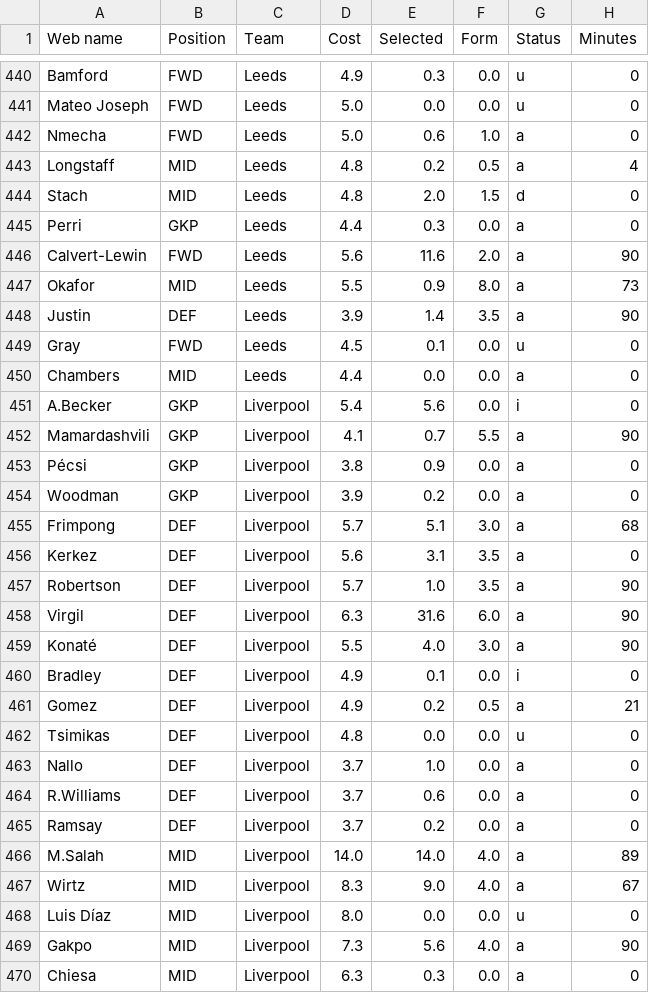
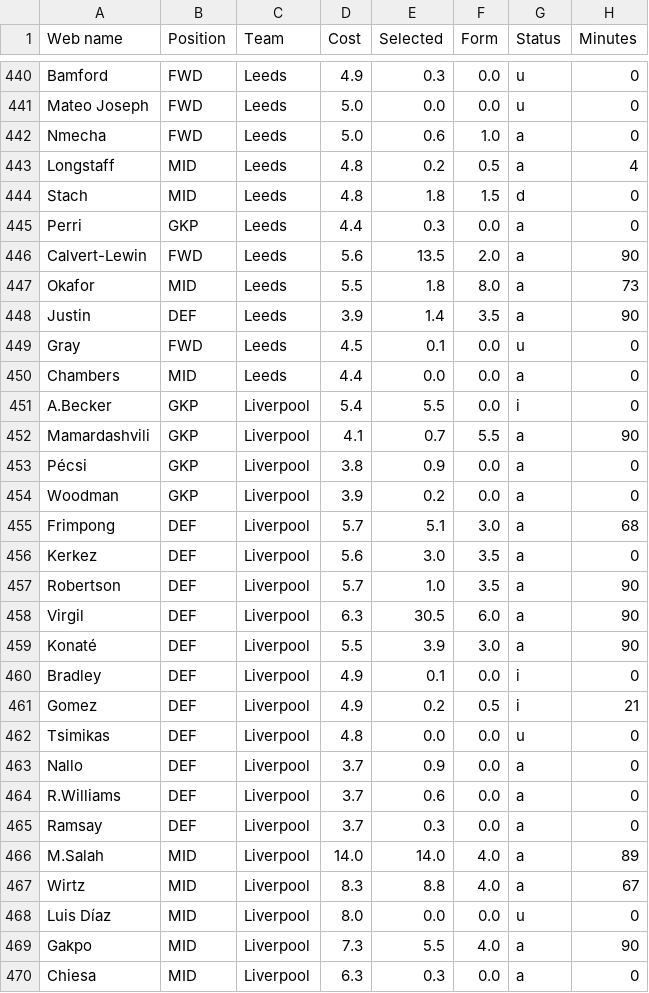
Before and after one commit to Dante777bm/fpl-data-collector, a CSV file: FPL_Data_2025-26/FPL_Data_GW_32.csv, drawn as a sheet; only a part is shown, gaps mark what is left out; the diff covers the shown part only; the diff names each change by its address in the sheet, - before the commit and + after, or states it on an @@ line.

```diff
--- a/FPL_Data_2025-26/FPL_Data_GW_32.csv
+++ b/FPL_Data_2025-26/FPL_Data_GW_32.csv
-E444 (Selected): 2.0
+E444 (Selected): 1.8
-E446 (Selected): 11.6
+E446 (Selected): 13.5
-E447 (Selected): 0.9
+E447 (Selected): 1.8
-E451 (Selected): 5.6
+E451 (Selected): 5.5
-E456 (Selected): 3.1
+E456 (Selected): 3.0
-E458 (Selected): 31.6
+E458 (Selected): 30.5
-E459 (Selected): 4.0
+E459 (Selected): 3.9
-G461 (Status): a
+G461 (Status): i
-E463 (Selected): 1.0
+E463 (Selected): 0.9
-E465 (Selected): 0.2
+E465 (Selected): 0.3
-E467 (Selected): 9.0
+E467 (Selected): 8.8
-E469 (Selected): 5.6
+E469 (Selected): 5.5
```
Also changed, not shown: 158 edited cells elsewhere in this file, 2 other files.
